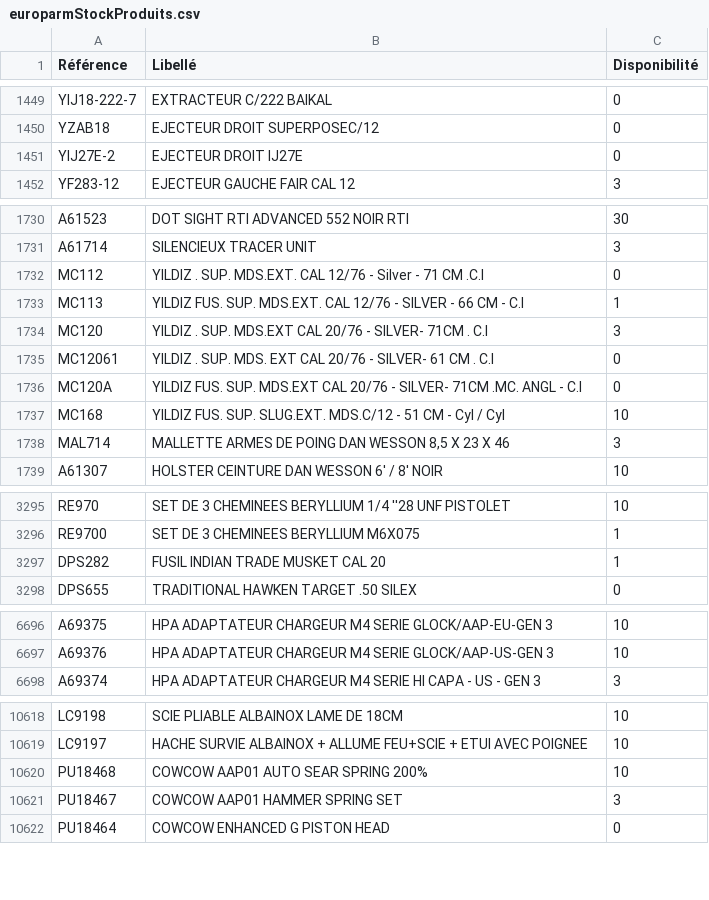
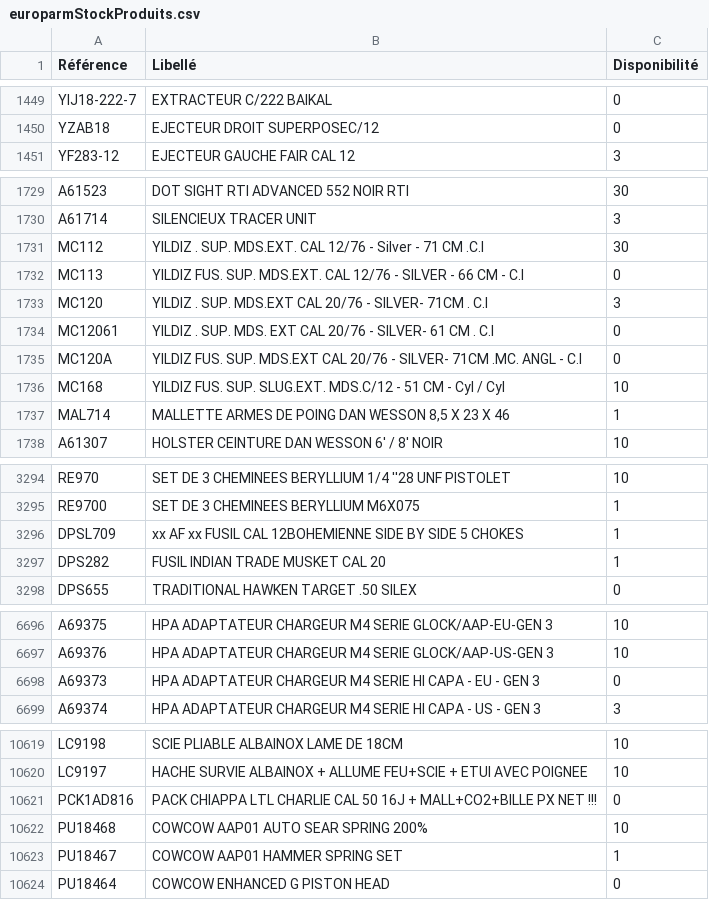
Before and after one commit to Jonathan-djimbi/arsenal-pro, a CSV file: suppliers/europarmStockProduits.csv, drawn as a sheet; only a part is shown, gaps mark what is left out; the diff covers the shown part only.

```diff
--- a/suppliers/europarmStockProduits.csv
+++ b/suppliers/europarmStockProduits.csv
@@ -1450,3 +1450,2 @@ YIJ18-222-7;"EXTRACTEUR  C/222 BAIKAL";0
 YZAB18;"EJECTEUR DROIT SUPERPOSEC/12";0
-YIJ27E-2;"EJECTEUR DROIT IJ27E";0
 YF283-12;"EJECTEUR GAUCHE FAIR CAL 12";3
@@ -1731,4 +1730,4 @@ A61523;"DOT SIGHT RTI ADVANCED 552 NOIR RTI";30
 A61714;"SILENCIEUX TRACER UNIT";3
-MC112;"YILDIZ . SUP. MDS.EXT. CAL 12/76 - Silver - 71 CM .C.I ";0
-MC113;"YILDIZ FUS. SUP. MDS.EXT. CAL 12/76 - SILVER - 66 CM - C.I";1
+MC112;"YILDIZ . SUP. MDS.EXT. CAL 12/76 - Silver - 71 CM .C.I ";30
+MC113;"YILDIZ FUS. SUP. MDS.EXT. CAL 12/76 - SILVER - 66 CM - C.I";0
 MC120;"YILDIZ . SUP. MDS.EXT CAL 20/76 - SILVER- 71CM . C.I";3
@@ -1737,3 +1736,3 @@ MC120A;"YILDIZ FUS. SUP. MDS.EXT CAL 20/76 - SILVER- 71CM .MC. ANGL - C.I";0
 MC168;"YILDIZ FUS. SUP. SLUG.EXT. MDS.C/12 - 51 CM - Cyl / Cyl ";10
-MAL714;"MALLETTE ARMES DE POING DAN WESSON 8,5 X 23 X 46";3
+MAL714;"MALLETTE ARMES DE POING DAN WESSON 8,5 X 23 X 46";1
 A61307;"HOLSTER CEINTURE DAN WESSON 6' / 8' NOIR";10
@@ -3296,2 +3295,3 @@ RE970;"SET DE 3 CHEMINEES BERYLLIUM 1/4 ''28 UNF PISTOLET";10
 RE9700;"SET DE 3 CHEMINEES BERYLLIUM M6X075";1
+DPSL709;"xx AF xx FUSIL CAL 12BOHEMIENNE SIDE BY SIDE 5 CHOKES";1
 DPS282;"FUSIL INDIAN TRADE MUSKET CAL 20";1
@@ -6697,2 +6697,3 @@ A69375;"HPA ADAPTATEUR CHARGEUR M4 SERIE GLOCK/AAP-EU-GEN 3";10
 A69376;"HPA ADAPTATEUR CHARGEUR M4 SERIE GLOCK/AAP-US-GEN 3";10
+A69373;"HPA ADAPTATEUR CHARGEUR M4 SERIE HI CAPA - EU - GEN 3";0
 A69374;"HPA ADAPTATEUR CHARGEUR M4 SERIE HI CAPA - US - GEN 3";3
@@ -10619,4 +10620,5 @@ LC9198;"SCIE PLIABLE ALBAINOX LAME DE 18CM";10
 LC9197;"HACHE SURVIE ALBAINOX + ALLUME FEU+SCIE + ETUI AVEC POIGNEE";10
+PCK1AD816;"PACK CHIAPPA LTL CHARLIE CAL 50 16J + MALL+CO2+BILLE PX NET !!!";0
 PU18468;"COWCOW AAP01 AUTO SEAR SPRING 200%";10
-PU18467;"COWCOW AAP01 HAMMER SPRING SET";3
+PU18467;"COWCOW AAP01 HAMMER SPRING SET";1
 PU18464;"COWCOW ENHANCED G PISTON HEAD";0
```
Also changed, not shown: 92 edited cells elsewhere in this file, suppliers/simacStockProduits.csv, 6 other files.
